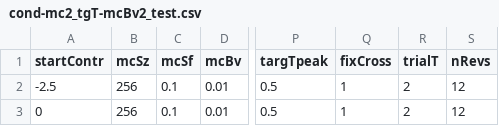
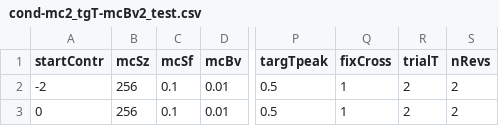
Before and after one commit to egorananyev/mc2, a CSV file: cond-files/cond-mc2_tgT-mcBv2_test.csv, drawn as a sheet; only a part is shown, gaps mark what is left out; the diff names each change by its address in the sheet, - before the commit and + after, or states it on an @@ line.

```diff
--- a/cond-files/cond-mc2_tgT-mcBv2_test.csv
+++ b/cond-files/cond-mc2_tgT-mcBv2_test.csv
-A2 (startContr): -2.5
+A2 (startContr): -2
-S2:S3 (nRevs): 12
+S2:S3 (nRevs): 2
```
Also changed, not shown: cond-files/cond-mc2_tgT-mcBv2_cent.csv, cond-files/cond-mc2_tgT-mcBv2_dom.csv, 4 other files.
